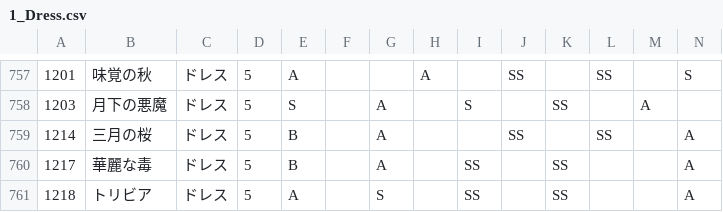
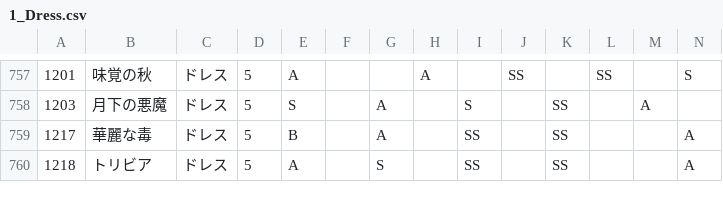
Before and after one commit to ShTair/MiracleNikkiData, a CSV file: Items/1_Dress.csv, drawn as a sheet; only a part is shown, gaps mark what is left out; rows hold the shown columns only; the diff names each change by its address in the sheet, - before the commit and + after, or states it on an @@ line.

```diff
--- a/Items/1_Dress.csv
+++ b/Items/1_Dress.csv
-row 759: 1214 | 三月の桜 | ドレス | 5 | B |  | A |  |  | SS |  | SS |  | A
```
Also changed, not shown: Items/0_Hairstyle.csv.
